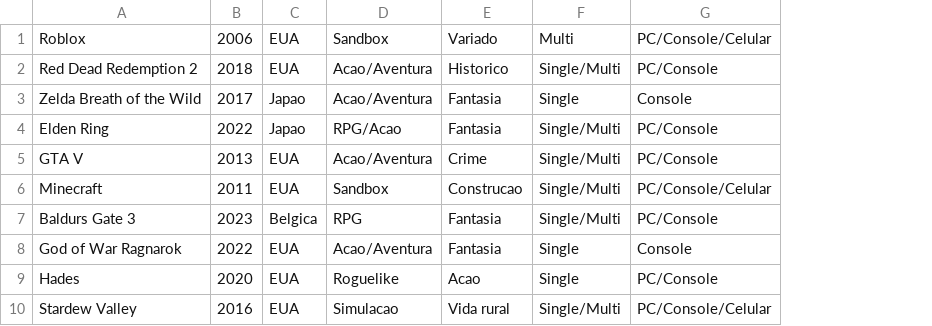
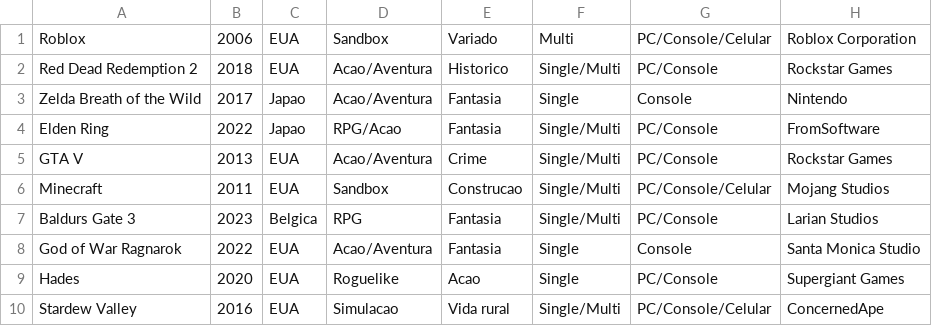
Before and after one commit to Joao-VLemes/FundProg2-Projeto, a CSV file: Jogo/list.csv, drawn as a sheet; only a part is shown; the diff names each change by its address in the sheet, - before the commit and + after, or states it on an @@ line.

Commit message:
adicionado a empresa dos jogos

```diff
--- a/Jogo/list.csv
+++ b/Jogo/list.csv
+column H, rows 1-10: Roblox Corporation | Rockstar Games | Nintendo | FromSoftware | Rockstar Games | Mojang Studios | Larian Studios | Santa Monica Studio | Supergiant Games | ConcernedApe
```
Also changed, not shown: 3 other files.
